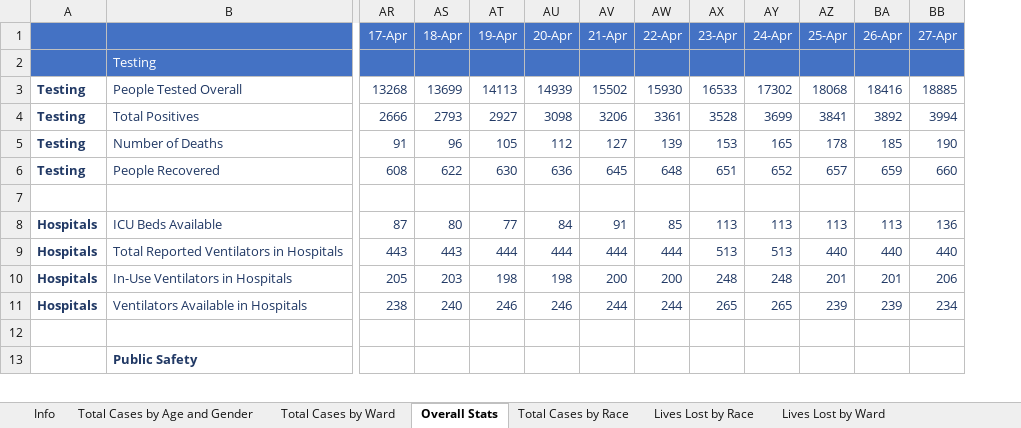
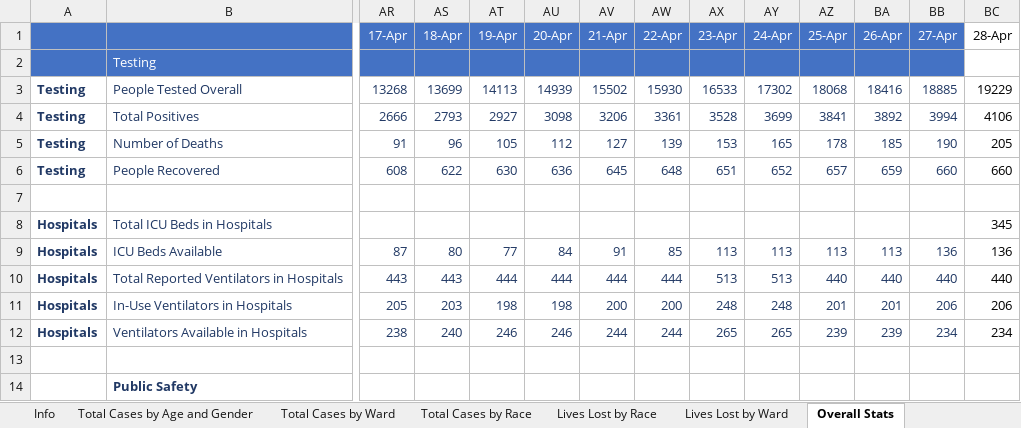
Before and after one commit to anesta95/DMV_Covid-19_Dashboard, an Excel workbook: COVID19_DCHealthStatisticsDataV3 (NewFileStructure).xlsx, sheet Overall Stats, drawn as a sheet; only a part is shown, gaps mark what is left out; values as stored, in another font and other column widths than the file's, no borders; rows hold the shown columns only; the diff names each change by its address in the sheet, - before the commit and + after, or states it on an @@ line.

```diff
--- a/COVID19_DCHealthStatisticsDataV3 (NewFileStructure).xlsx (sheet Overall Stats)
+++ b/COVID19_DCHealthStatisticsDataV3 (NewFileStructure).xlsx (sheet Overall Stats)
@@ sheet tab order changed: Info | Total Cases by Age and Gender | Total Cases by Ward | Total Cases by Race | Lives Lost by Race | Lives Lost by Ward | Overall Stats @@
+column BC (28-Apr), rows 3-6: 19229 | 4106 | 205 | 660; rows 9-12: 136 | 440 | 206 | 234
+row 8: Hospitals | Total ICU Beds in Hospitals |  |  |  |  |  |  |  |  |  |  |  | 345
```
Also changed, not shown: sheet Total Cases by Age and Gender, sheet Lives Lost by Ward, sheet Lives Lost by Race, sheet Total Cases by Ward, sheet Total Cases by Race, dcCovid-19DataSummaryToday.xlsx, 34 other files.
